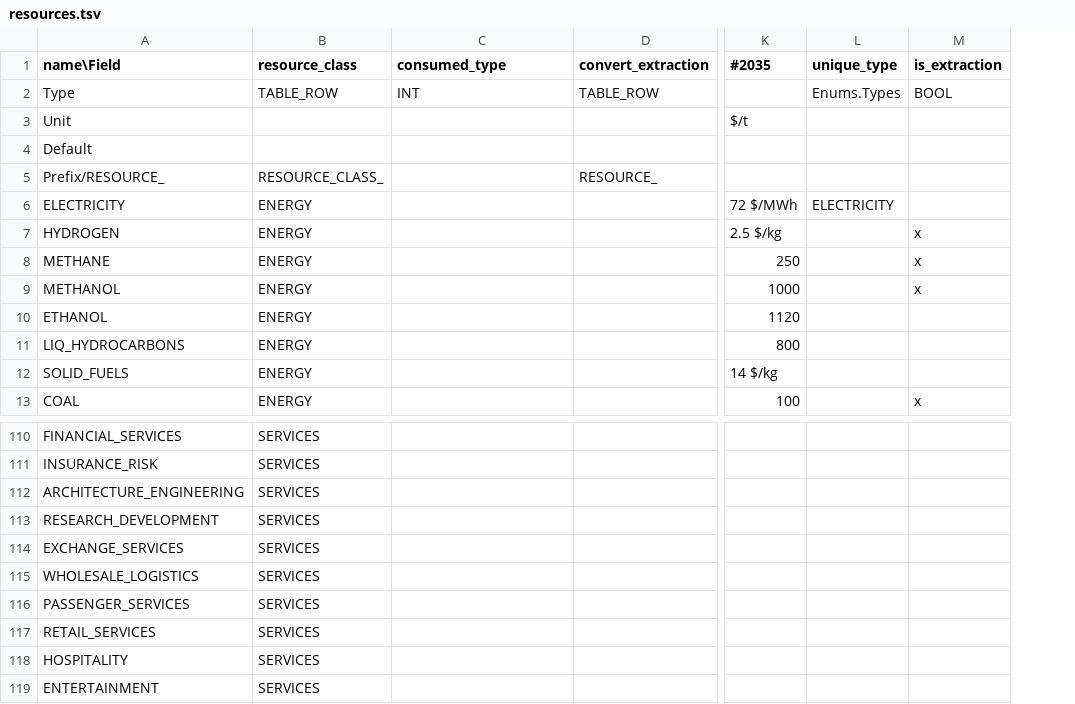
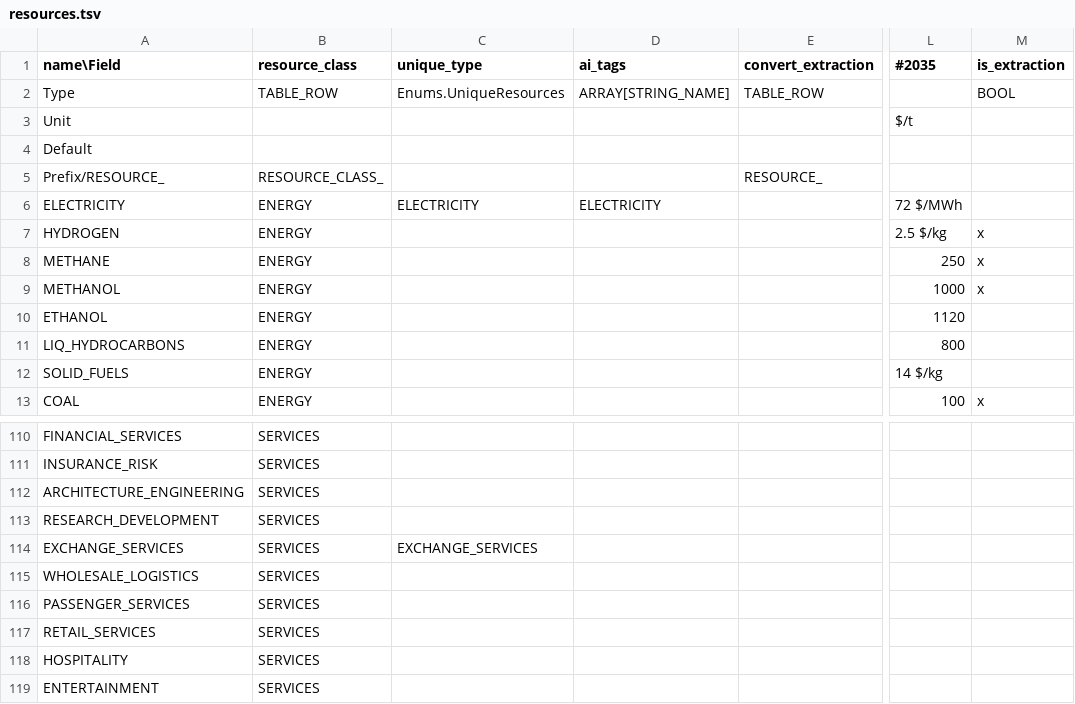
Before and after one commit to t2civ/astropolis_public, a TSV file: tables/resources.tsv, drawn as a sheet; only a part is shown, gaps mark what is left out; removed rows and columns are numbered as before the commit, all else as after; the diff names each change by its address in the sheet, - before the commit and + after, or states it on an @@ line.

```diff
--- a/tables/resources.tsv
+++ b/tables/resources.tsv
+column D (ai_tags), rows 2-6: ARRAY[STRING_NAME] |  |  |  | ELECTRICITY
-column L (unique_type), rows 2-6: Enums.Types |  |  |  | ELECTRICITY
-C1: consumed_type
+C1: unique_type
-C2 (unique_type): INT
+C2 (unique_type): Enums.UniqueResources
-C6 (unique_type): (empty)
+C6 (unique_type): ELECTRICITY
-C114 (unique_type): (empty)
+C114 (unique_type): EXCHANGE_SERVICES
```
Also changed, not shown: tables/modules.tsv, tables/operations.tsv, 2 other files.
